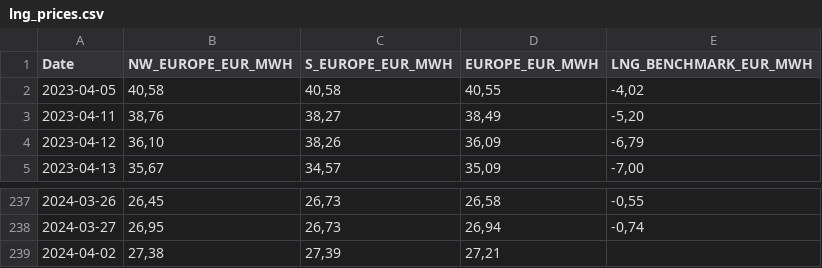
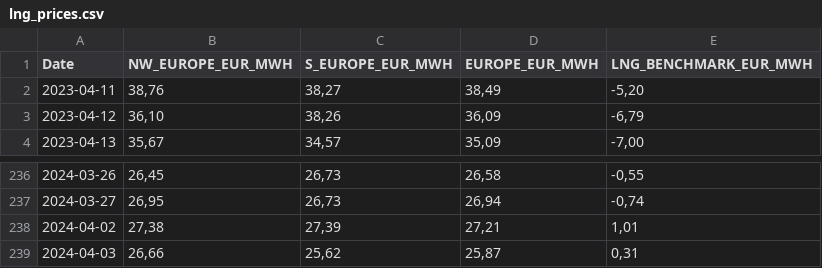
Before and after one commit to Economics-SP-V/BDEW-Showroom, a CSV file: lng_prices.csv, drawn as a sheet; only a part is shown, gaps mark what is left out.

```diff
--- a/lng_prices.csv
+++ b/lng_prices.csv
@@ -1,3 +1,2 @@
 Date,NW_EUROPE_EUR_MWH,S_EUROPE_EUR_MWH,EUROPE_EUR_MWH,LNG_BENCHMARK_EUR_MWH
-2023-04-05,"40,58","40,58","40,55","-4,02"
 2023-04-11,"38,76","38,27","38,49","-5,20"
@@ -238,2 +237,3 @@ Date,NW_EUROPE_EUR_MWH,S_EUROPE_EUR_MWH,EUROPE_EUR_MWH,LNG_BENCHMARK_EUR_MWH
 2024-03-27,"26,95","26,73","26,94","-0,74"
-2024-04-02,"27,38","27,39","27,21",
+2024-04-02,"27,38","27,39","27,21","1,01"
+2024-04-03,"26,66","25,62","25,87","0,31"
```
Also changed, not shown: da_prices.csv.
